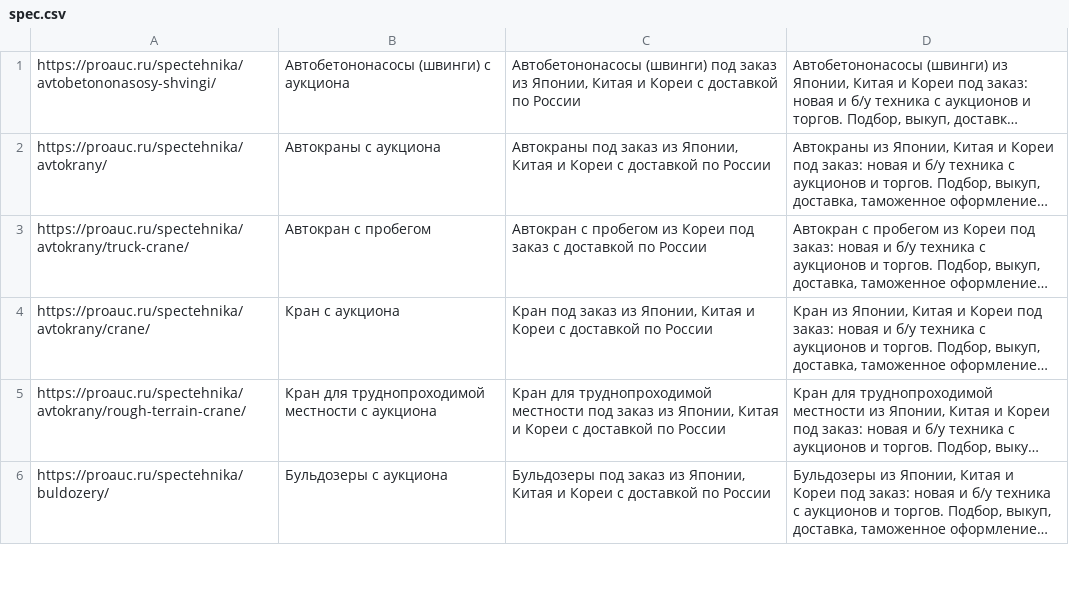
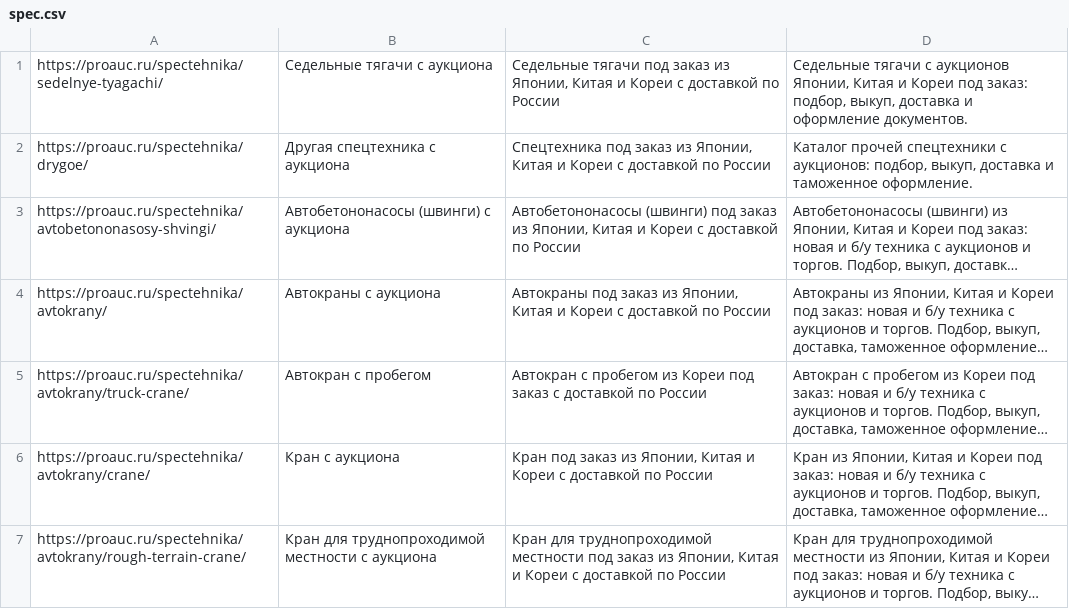
Before and after one commit to Voynere/proauc-seo, a CSV file: wp-content/themes/proautospec/spec.csv, drawn as a sheet; only a part is shown; the shorter side is filled out with more unchanged rows; long unchanged cells end in …; the diff names each change by its address in the sheet, - before the commit and + after, or states it on an @@ line.

```diff
--- a/wp-content/themes/proautospec/spec.csv
+++ b/wp-content/themes/proautospec/spec.csv
+row 1: https://proauc.ru/spectehnika/sedelnye-tyagachi/ | Седельные тягачи с аукциона | Седельные тягачи под заказ из Японии, Китая и Кореи с доставкой по России | Седельные тягачи с аукционов Японии, Китая и Кореи под заказ: подбор, выкуп, доставка и оформление документов.
+row 2: https://proauc.ru/spectehnika/drygoe/ | Другая спецтехника с аукциона | Спецтехника под заказ из Японии, Китая и Кореи с доставкой по России | Каталог прочей спецтехники с аукционов: подбор, выкуп, доставка и таможенное оформление.
```
Also changed, not shown: 22 other files.
